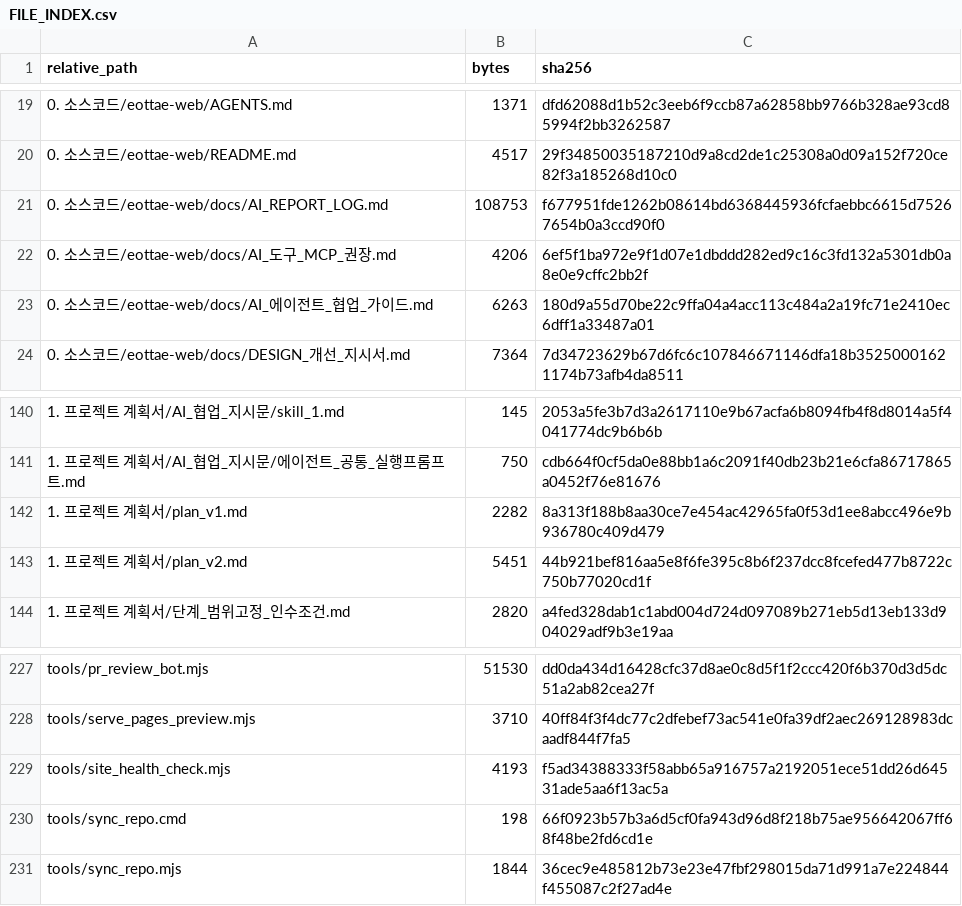
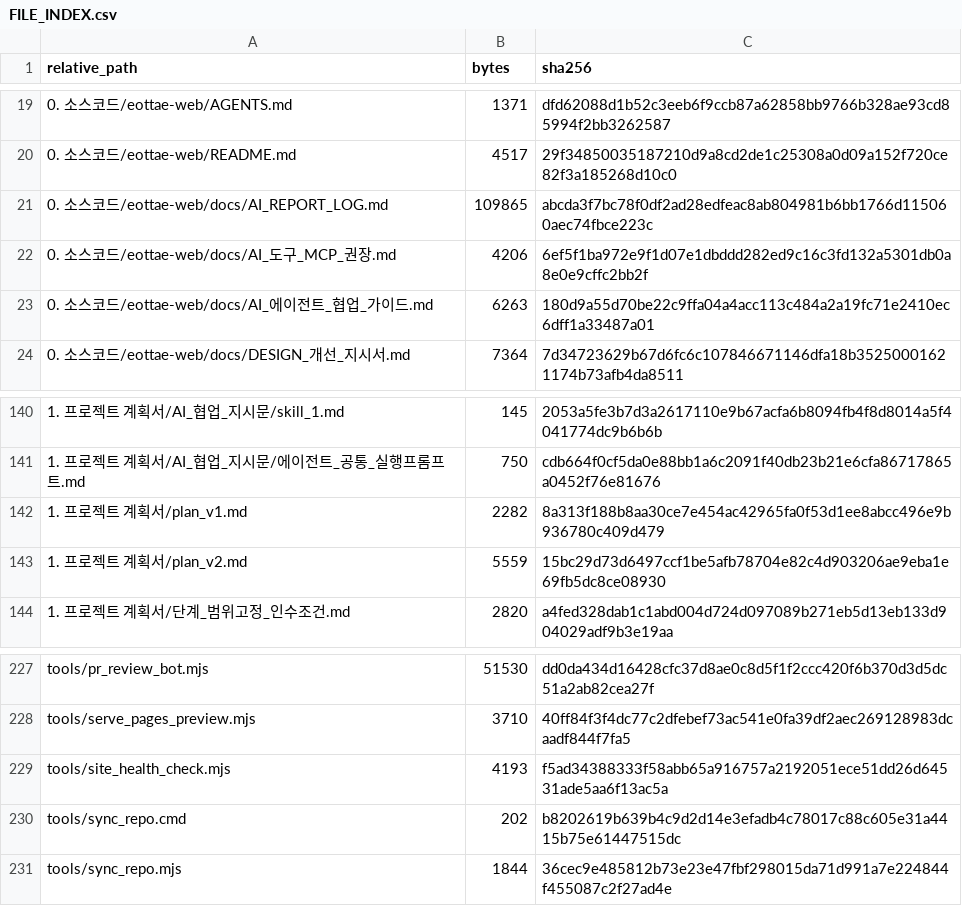
Before and after one commit to sterran123/eottae, a CSV file: FILE_INDEX.csv, drawn as a sheet; only a part is shown, gaps mark what is left out.

```diff
--- a/FILE_INDEX.csv
+++ b/FILE_INDEX.csv
@@ -20,3 +20,3 @@
 0. 소스코드/eottae-web/README.md,4517,29f34850035187210d9a8cd2de1c25308a0d09a152f720ce82f3a185268d10c0
-0. 소스코드/eottae-web/docs/AI_REPORT_LOG.md,108753,f677951fde1262b08614bd6368445936fcfaebbc6615d75267654b0a3ccd90f0
+0. 소스코드/eottae-web/docs/AI_REPORT_LOG.md,109865,abcda3f7bc78f0df2ad28edfeac8ab804981b6bb1766d115060aec74fbce223c
 0. 소스코드/eottae-web/docs/AI_도구_MCP_권장.md,4206,6ef5f1ba972e9f1d07e1dbddd282ed9c16c3fd132a5301db0a8e0e9cffc2bb2f
@@ -142,3 +142,3 @@
 1. 프로젝트 계획서/plan_v1.md,2282,8a313f188b8aa30ce7e454ac42965fa0f53d1ee8abcc496e9b936780c409d479
-1. 프로젝트 계획서/plan_v2.md,5451,44b921bef816aa5e8f6fe395c8b6f237dcc8fcefed477b8722c750b77020cd1f
+1. 프로젝트 계획서/plan_v2.md,5559,15bc29d73d6497ccf1be5afb78704e82c4d903206ae9eba1e69fb5dc8ce08930
 1. 프로젝트 계획서/단계_범위고정_인수조건.md,2820,a4fed328dab1c1abd004d724d097089b271eb5d13eb133d904029adf9b3e19aa
@@ -229,3 +229,3 @@ tools/serve_pages_preview.mjs,3710,40ff84f3f4dc77c2dfebef73ac541e0fa39df2aec2691
 tools/site_health_check.mjs,4193,f5ad34388333f58abb65a916757a2192051ece51dd26d64531ade5aa6f13ac5a
-tools/sync_repo.cmd,198,66f0923b57b3a6d5cf0fa943d96d8f218b75ae956642067ff68f48be2fd6cd1e
+tools/sync_repo.cmd,202,b8202619b639b4c9d2d14e3efadb4c78017c88c605e31a4415b75e61447515dc
 tools/sync_repo.mjs,1844,36cec9e485812b73e23e47fbf298015da71d991a7e224844f455087c2f27ad4e
```
Also changed, not shown: 3 other files.
